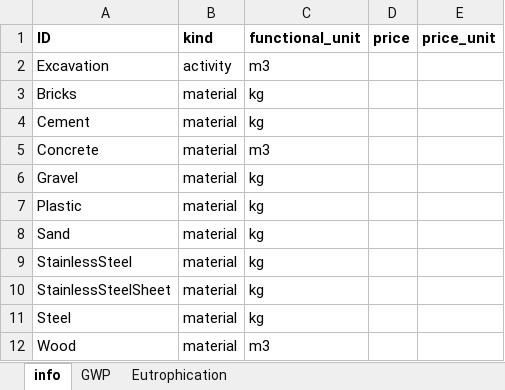
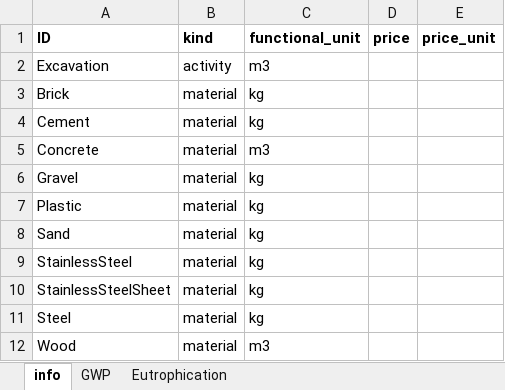
Before and after one commit to QSD-Group/QSDsan, an Excel workbook: sanitation/data/lca_data/_construction_item.xlsx, sheet info, drawn as a sheet; values as stored, in another font and other column widths than the file's, no borders; the diff names each change by its address in the sheet, - before the commit and + after, or states it on an @@ line.

```diff
--- a/sanitation/data/lca_data/_construction_item.xlsx (sheet info)
+++ b/sanitation/data/lca_data/_construction_item.xlsx (sheet info)
-A3 (ID): Bricks
+A3 (ID): Brick
```
Also changed, not shown: sheet Eutrophication, sheet GWP, 7 other files.
